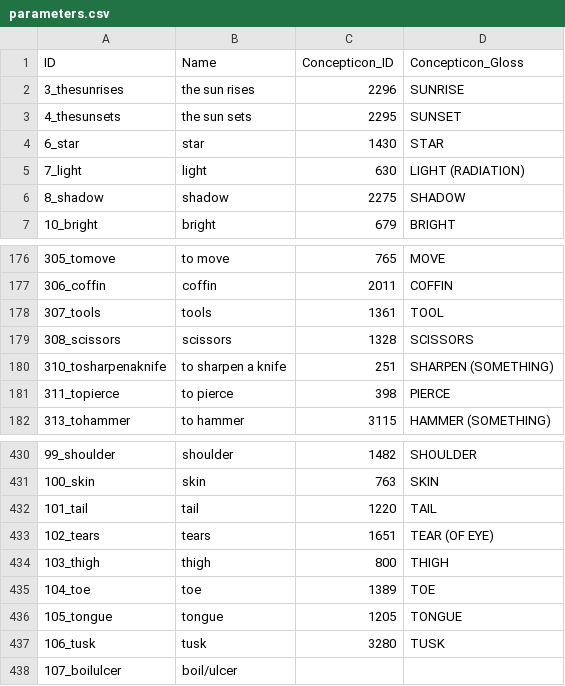
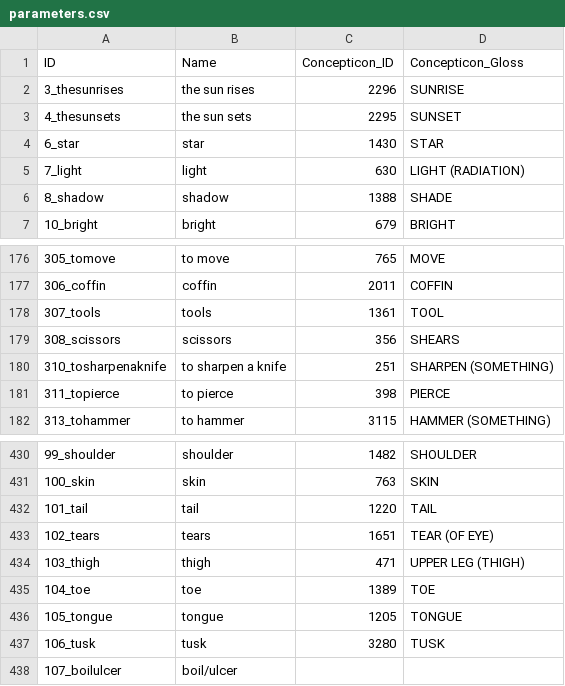
Before and after one commit to lexibank/clarkkimmun, a CSV file: cldf/parameters.csv, drawn as a sheet; only a part is shown, gaps mark what is left out.

```diff
--- a/cldf/parameters.csv
+++ b/cldf/parameters.csv
@@ -5,3 +5,3 @@ ID,Name,Concepticon_ID,Concepticon_Gloss
 7_light,light,630,LIGHT (RADIATION)
-8_shadow,shadow,2275,SHADOW
+8_shadow,shadow,1388,SHADE
 10_bright,bright,679,BRIGHT
@@ -178,3 +178,3 @@ ID,Name,Concepticon_ID,Concepticon_Gloss
 307_tools,tools,1361,TOOL
-308_scissors,scissors,1328,SCISSORS
+308_scissors,scissors,356,SHEARS
 310_tosharpenaknife,to sharpen a knife,251,SHARPEN (SOMETHING)
@@ -433,3 +433,3 @@ ID,Name,Concepticon_ID,Concepticon_Gloss
 102_tears,tears,1651,TEAR (OF EYE)
-103_thigh,thigh,800,THIGH
+103_thigh,thigh,471,UPPER LEG (THIGH)
 104_toe,toe,1389,TOE
```
Also changed, not shown: cldf/languages.csv, 9 other files.
